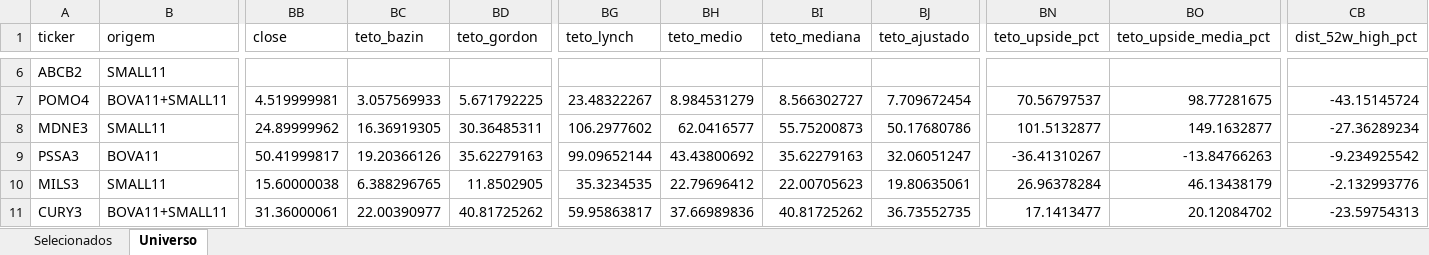
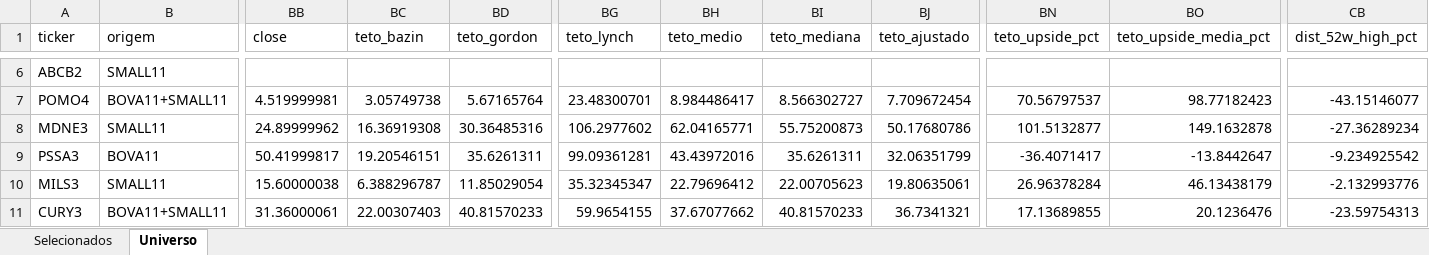
Before and after one commit to henriquebdasilva/screener-b3, an Excel workbook: reports/screener_2026-08-10.xlsx, sheet Universo, drawn as a sheet; only a part is shown, gaps mark what is left out; values as stored, in another font and other column widths than the file's, no borders; the diff covers the shown part only; the diff names each change by its address in the sheet, - before the commit and + after, or states it on an @@ line.

```diff
--- a/reports/screener_2026-08-10.xlsx (sheet Universo)
+++ b/reports/screener_2026-08-10.xlsx (sheet Universo)
-BC7 (teto_bazin): 3.057569933
+BC7 (teto_bazin): 3.05749738
-BD7 (teto_gordon): 5.671792225
+BD7 (teto_gordon): 5.67165764
-BG7 (teto_lynch): 23.48322267
+BG7 (teto_lynch): 23.48300701
-BH7 (teto_medio): 8.984531279
+BH7 (teto_medio): 8.984486417
-BO7 (teto_upside_media_pct): 98.77281675
+BO7 (teto_upside_media_pct): 98.77182423
-CB7 (dist_52w_high_pct): -43.15145724
+CB7 (dist_52w_high_pct): -43.15146077
-BC8 (teto_bazin): 16.36919305
+BC8 (teto_bazin): 16.36919308
-BD8 (teto_gordon): 30.36485311
+BD8 (teto_gordon): 30.36485316
-BH8 (teto_medio): 62.0416577
+BH8 (teto_medio): 62.04165771
-BO8 (teto_upside_media_pct): 149.1632877
+BO8 (teto_upside_media_pct): 149.1632878
-BC9 (teto_bazin): 19.20366126
+BC9 (teto_bazin): 19.20546151
-BD9 (teto_gordon): 35.62279163
+BD9 (teto_gordon): 35.6261311
-BG9 (teto_lynch): 99.09652144
+BG9 (teto_lynch): 99.09361281
-BH9 (teto_medio): 43.43800692
+BH9 (teto_medio): 43.43972016
-BI9 (teto_mediana): 35.62279163
+BI9 (teto_mediana): 35.6261311
-BJ9 (teto_ajustado): 32.06051247
+BJ9 (teto_ajustado): 32.06351799
-BN9 (teto_upside_pct): -36.41310267
+BN9 (teto_upside_pct): -36.4071417
-BO9 (teto_upside_media_pct): -13.84766263
+BO9 (teto_upside_media_pct): -13.8442647
-BC10 (teto_bazin): 6.388296765
+BC10 (teto_bazin): 6.388296787
-BD10 (teto_gordon): 11.8502905
+BD10 (teto_gordon): 11.85029054
-BG10 (teto_lynch): 35.3234535
+BG10 (teto_lynch): 35.32345347
-BC11 (teto_bazin): 22.00390977
+BC11 (teto_bazin): 22.00307403
-BD11 (teto_gordon): 40.81725262
+BD11 (teto_gordon): 40.81570233
-BG11 (teto_lynch): 59.95863817
+BG11 (teto_lynch): 59.9654155
-BH11 (teto_medio): 37.66989836
+BH11 (teto_medio): 37.67077662
-BI11 (teto_mediana): 40.81725262
+BI11 (teto_mediana): 40.81570233
-BJ11 (teto_ajustado): 36.73552735
+BJ11 (teto_ajustado): 36.7341321
-BN11 (teto_upside_pct): 17.1413477
+BN11 (teto_upside_pct): 17.13689855
-BO11 (teto_upside_media_pct): 20.12084702
+BO11 (teto_upside_media_pct): 20.1236476
```
Also changed, not shown: 993 edited cells elsewhere in this sheet, sheet Selecionados, 4 other files.
